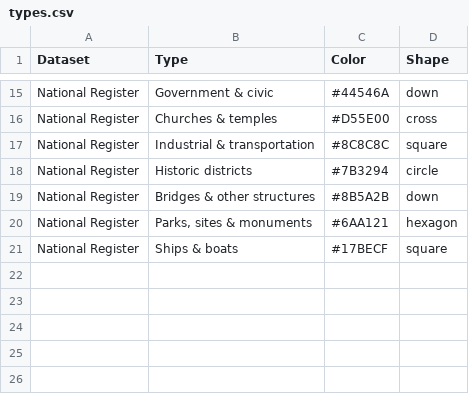
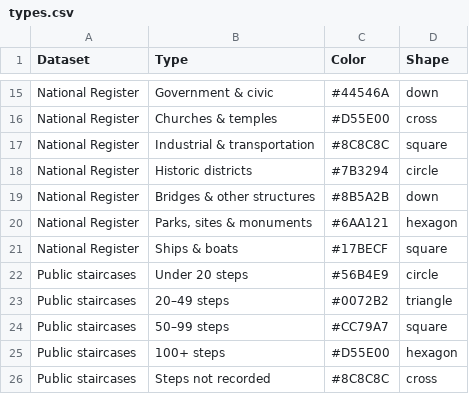
Before and after one commit to midtide/Lowtide-Seattle, a CSV file: data/types.csv, drawn as a sheet; only a part is shown, gaps mark what is left out.

```diff
--- a/data/types.csv
+++ b/data/types.csv
@@ -21 +21,6 @@ National Register,"Parks, sites & monuments",#6AA121,hexagon
 National Register,Ships & boats,#17BECF,square
+Public staircases,Under 20 steps,#56B4E9,circle
+Public staircases,20–49 steps,#0072B2,triangle
+Public staircases,50–99 steps,#CC79A7,square
+Public staircases,100+ steps,#D55E00,hexagon
+Public staircases,Steps not recorded,#8C8C8C,cross
```
Also changed, not shown: data/datasets.csv, 4 other files.
